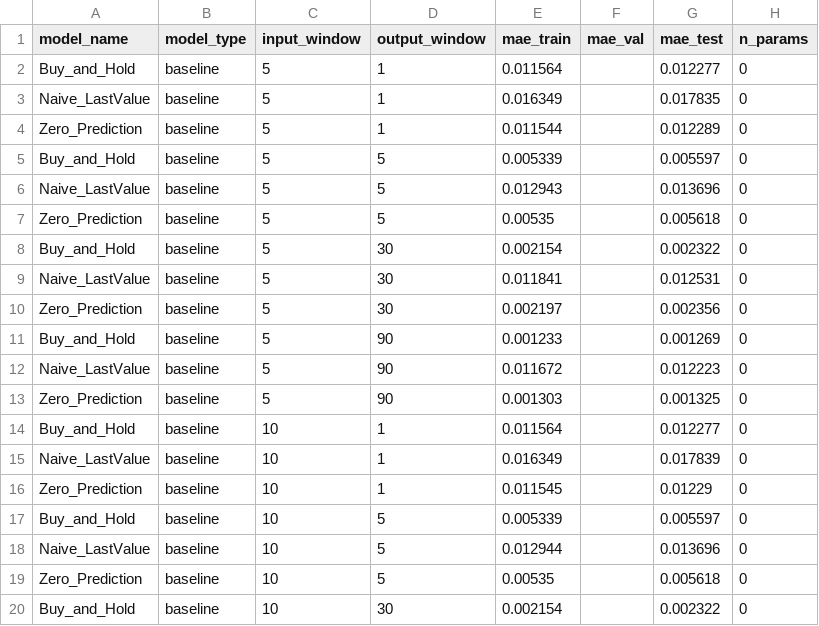
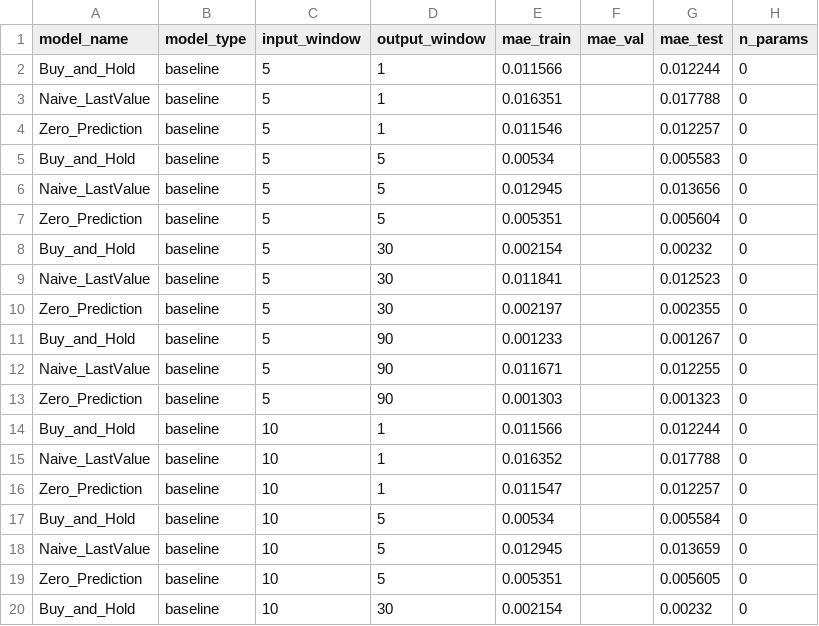
Before and after one commit to eglezarr/neural-network-forecasting, a CSV file: results/tables/baseline_results.csv, drawn as a sheet; only a part is shown; the diff covers the shown part only.

Commit message:
Regenerate baseline results with END_DATE fix

```diff
--- a/results/tables/baseline_results.csv
+++ b/results/tables/baseline_results.csv
@@ -1,20 +1,20 @@
 model_name,model_type,input_window,output_window,mae_train,mae_val,mae_test,n_params
-Buy_and_Hold,baseline,5,1,0.011564,,0.012277,0
-Naive_LastValue,baseline,5,1,0.016349,,0.017835,0
-Zero_Prediction,baseline,5,1,0.011544,,0.012289,0
-Buy_and_Hold,baseline,5,5,0.005339,,0.005597,0
-Naive_LastValue,baseline,5,5,0.012943,,0.013696,0
-Zero_Prediction,baseline,5,5,0.00535,,0.005618,0
-Buy_and_Hold,baseline,5,30,0.002154,,0.002322,0
-Naive_LastValue,baseline,5,30,0.011841,,0.012531,0
-Zero_Prediction,baseline,5,30,0.002197,,0.002356,0
-Buy_and_Hold,baseline,5,90,0.001233,,0.001269,0
-Naive_LastValue,baseline,5,90,0.011672,,0.012223,0
-Zero_Prediction,baseline,5,90,0.001303,,0.001325,0
-Buy_and_Hold,baseline,10,1,0.011564,,0.012277,0
-Naive_LastValue,baseline,10,1,0.016349,,0.017839,0
-Zero_Prediction,baseline,10,1,0.011545,,0.01229,0
-Buy_and_Hold,baseline,10,5,0.005339,,0.005597,0
-Naive_LastValue,baseline,10,5,0.012944,,0.013696,0
-Zero_Prediction,baseline,10,5,0.00535,,0.005618,0
-Buy_and_Hold,baseline,10,30,0.002154,,0.002322,0
+Buy_and_Hold,baseline,5,1,0.011566,,0.012244,0
+Naive_LastValue,baseline,5,1,0.016351,,0.017788,0
+Zero_Prediction,baseline,5,1,0.011546,,0.012257,0
+Buy_and_Hold,baseline,5,5,0.00534,,0.005583,0
+Naive_LastValue,baseline,5,5,0.012945,,0.013656,0
+Zero_Prediction,baseline,5,5,0.005351,,0.005604,0
+Buy_and_Hold,baseline,5,30,0.002154,,0.00232,0
+Naive_LastValue,baseline,5,30,0.011841,,0.012523,0
+Zero_Prediction,baseline,5,30,0.002197,,0.002355,0
+Buy_and_Hold,baseline,5,90,0.001233,,0.001267,0
+Naive_LastValue,baseline,5,90,0.011671,,0.012255,0
+Zero_Prediction,baseline,5,90,0.001303,,0.001323,0
+Buy_and_Hold,baseline,10,1,0.011566,,0.012244,0
+Naive_LastValue,baseline,10,1,0.016352,,0.017788,0
+Zero_Prediction,baseline,10,1,0.011547,,0.012257,0
+Buy_and_Hold,baseline,10,5,0.00534,,0.005584,0
+Naive_LastValue,baseline,10,5,0.012945,,0.013659,0
+Zero_Prediction,baseline,10,5,0.005351,,0.005605,0
+Buy_and_Hold,baseline,10,30,0.002154,,0.00232,0
```
Also changed, not shown: 49 edited cells elsewhere in this file.
